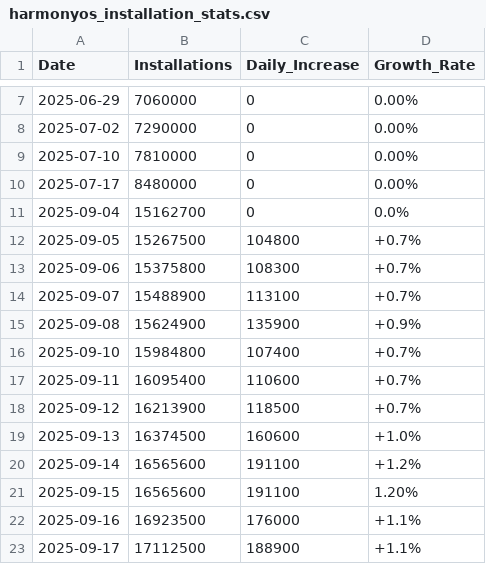
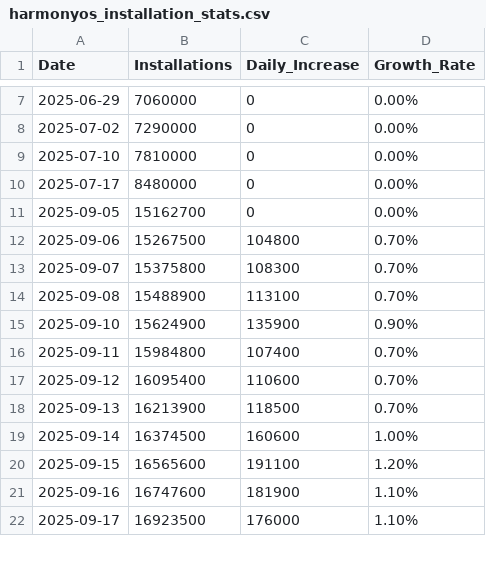
Before and after one commit to HYwooo/harmonyos-installation-stats, a CSV file: pages/harmonyos_installation_stats.csv, drawn as a sheet; only a part is shown, gaps mark what is left out; the diff covers the shown part only.

Commit message:
fix: Date error.

```diff
--- a/pages/harmonyos_installation_stats.csv
+++ b/pages/harmonyos_installation_stats.csv
@@ -10,14 +10,13 @@ Date,Installations,Daily_Increase,Growth_Rate
 2025-07-17,8480000,0,0.00%
-2025-09-04,15162700,0,0.0%
-2025-09-05,15267500,104800,+0.7%
-2025-09-06,15375800,108300,+0.7%
-2025-09-07,15488900,113100,+0.7%
-2025-09-08,15624900,135900,+0.9%
-2025-09-10,15984800,107400,+0.7%
-2025-09-11,16095400,110600,+0.7%
-2025-09-12,16213900,118500,+0.7%
-2025-09-13,16374500,160600,+1.0%
-2025-09-14,16565600,191100,+1.2%
+2025-09-05,15162700,0,0.00%
+2025-09-06,15267500,104800,0.70%
+2025-09-07,15375800,108300,0.70%
+2025-09-08,15488900,113100,0.70%
+2025-09-10,15624900,135900,0.90%
+2025-09-11,15984800,107400,0.70%
+2025-09-12,16095400,110600,0.70%
+2025-09-13,16213900,118500,0.70%
+2025-09-14,16374500,160600,1.00%
 2025-09-15,16565600,191100,1.20%
-2025-09-16,16923500,176000,+1.1%
-2025-09-17,17112500,188900,+1.1%
+2025-09-16,16747600,181900,1.10%
+2025-09-17,16923500,176000,1.10%
```
Also changed, not shown: 36 edited cells elsewhere in this file.
